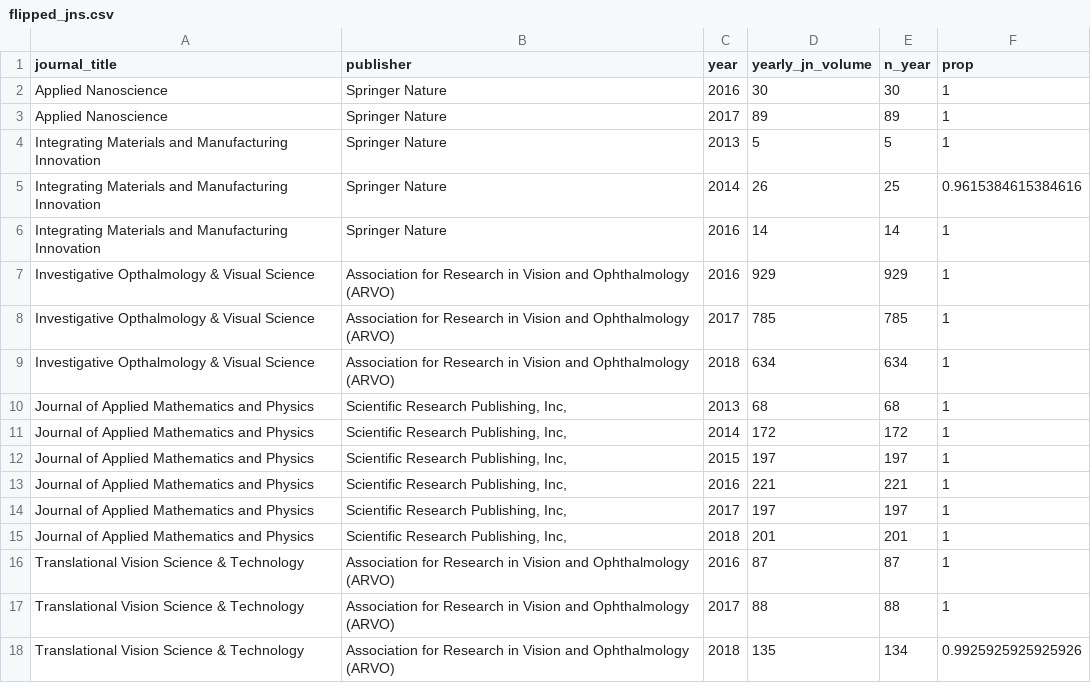
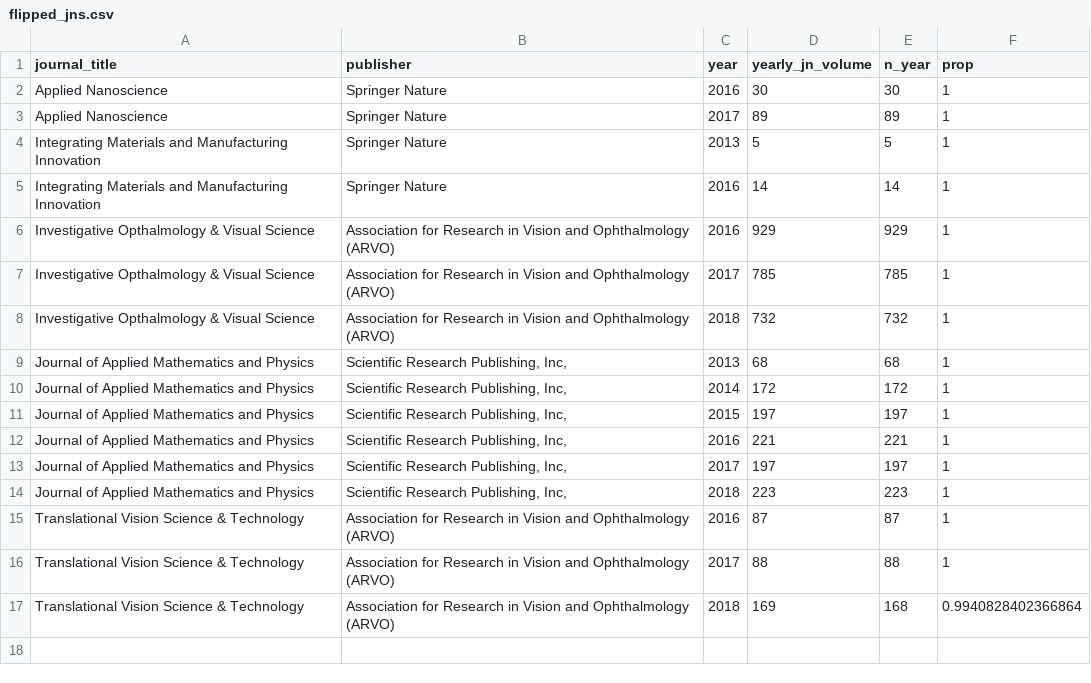
Before and after one commit to subugoe/hoad, a CSV file: data/flipped_jns.csv, drawn as a sheet.

Commit message:
2018 update data fetch

```diff
--- a/data/flipped_jns.csv
+++ b/data/flipped_jns.csv
@@ -4,3 +4,2 @@ Applied Nanoscience,Springer Nature,2017,89,89,1
 Integrating Materials and Manufacturing Innovation,Springer Nature,2013,5,5,1
-Integrating Materials and Manufacturing Innovation,Springer Nature,2014,26,25,0.9615384615384616
 Integrating Materials and Manufacturing Innovation,Springer Nature,2016,14,14,1
@@ -8,3 +7,3 @@ Investigative Opthalmology & Visual Science,Association for Research in Vision a
 Investigative Opthalmology & Visual Science,Association for Research in Vision and Ophthalmology (ARVO),2017,785,785,1
-Investigative Opthalmology & Visual Science,Association for Research in Vision and Ophthalmology (ARVO),2018,634,634,1
+Investigative Opthalmology & Visual Science,Association for Research in Vision and Ophthalmology (ARVO),2018,732,732,1
 Journal of Applied Mathematics and Physics,"Scientific Research Publishing, Inc,",2013,68,68,1
@@ -14,5 +13,5 @@ Journal of Applied Mathematics and Physics,"Scientific Research Publishing, Inc,
 Journal of Applied Mathematics and Physics,"Scientific Research Publishing, Inc,",2017,197,197,1
-Journal of Applied Mathematics and Physics,"Scientific Research Publishing, Inc,",2018,201,201,1
+Journal of Applied Mathematics and Physics,"Scientific Research Publishing, Inc,",2018,223,223,1
 Translational Vision Science & Technology,Association for Research in Vision and Ophthalmology (ARVO),2016,87,87,1
 Translational Vision Science & Technology,Association for Research in Vision and Ophthalmology (ARVO),2017,88,88,1
-Translational Vision Science & Technology,Association for Research in Vision and Ophthalmology (ARVO),2018,135,134,0.9925925925925926
+Translational Vision Science & Technology,Association for Research in Vision and Ophthalmology (ARVO),2018,169,168,0.9940828402366864
```
Also changed, not shown: 6 other files.
